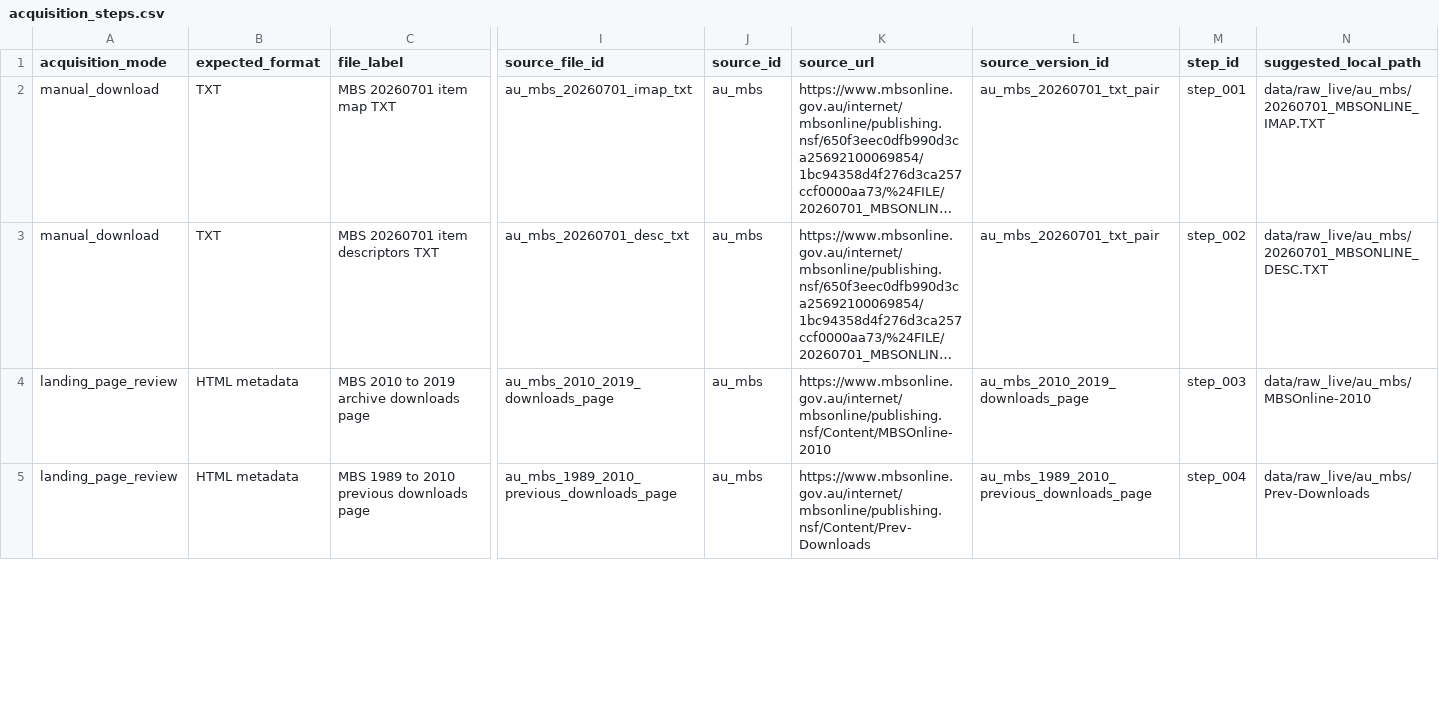
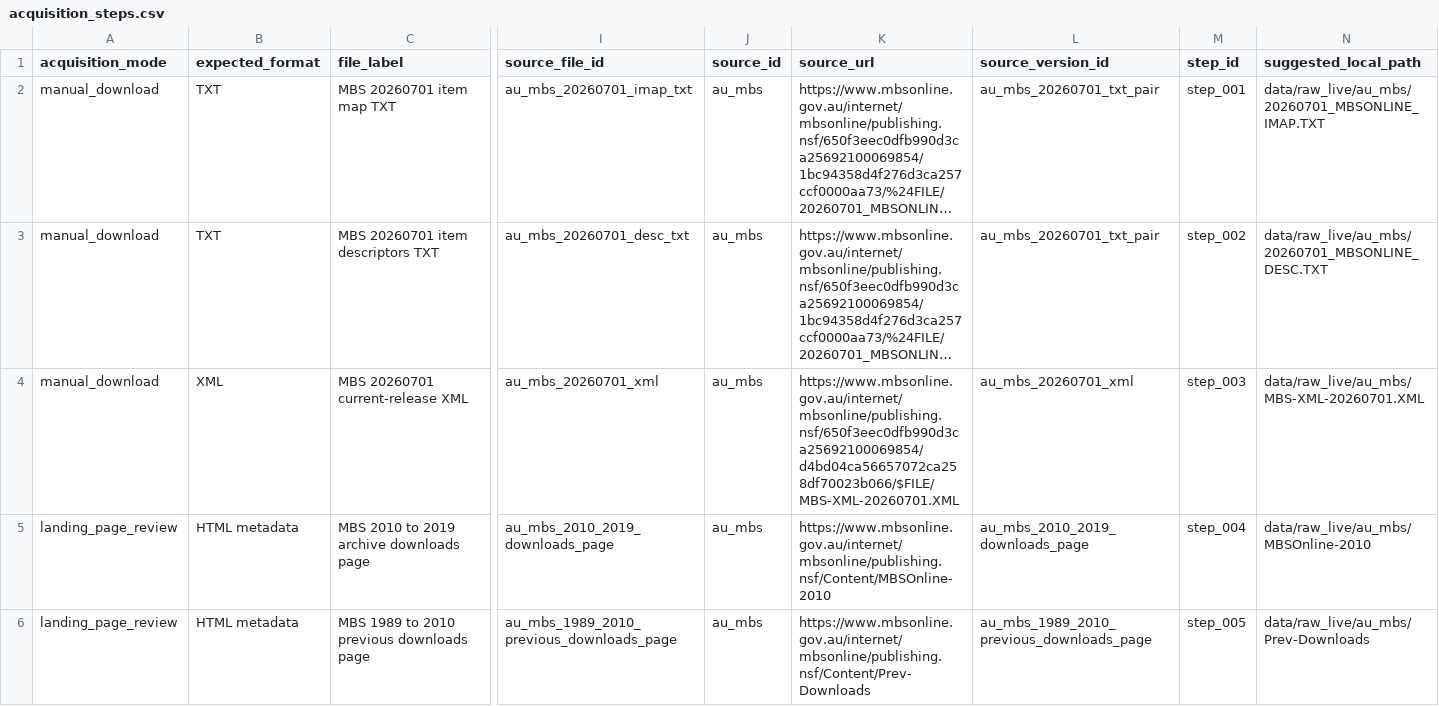
Before and after one commit to edithatogo/reimbursement-atlas, a CSV file: data/derived/manual_acquisition_pack/acquisition_steps.csv, drawn as a sheet; only a part is shown, gaps mark what is left out; long unchanged cells end in …; addresses are those after the commit; rows hold the shown columns only; the diff covers the shown part only; the diff names each change by its address in the sheet, - before the commit and + after, or states it on an @@ line.

```diff
--- a/data/derived/manual_acquisition_pack/acquisition_steps.csv
+++ b/data/derived/manual_acquisition_pack/acquisition_steps.csv
+row 4: manual_download | XML | MBS 20260701 current-release XML | au_mbs_20260701_xml | au_mbs | https://www.mbsonline.gov.au/internet/mbsonline/publishing.nsf/650f3eec0dfb990d3ca25692100069854/d4bd04ca56657072ca258df70023b066/$FILE/MBS-XML-20260701.XML | au_mbs_20260701_xml | step_003 | data/raw_live/au_mbs/MBS-XML-20260701.XML
-M5 (step_id): step_003
+M5 (step_id): step_004
-M6 (step_id): step_004
+M6 (step_id): step_005
```
Also changed, not shown: 1 added row and 6 edited cells elsewhere in this file, data/derived/data_dictionary/data_dictionary.csv, data/derived/licence_review/licence_review_batches.csv, 22 other files.
